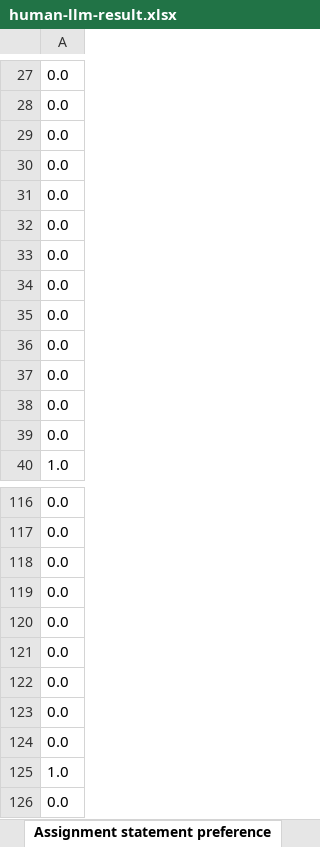
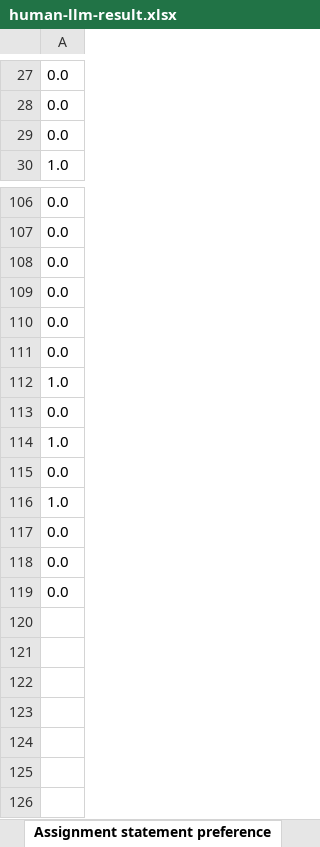
Before and after one commit to YingyingJiang1/MultiLangStyler, an Excel workbook: human-llm-result.xlsx, sheet Assignment statement preference, drawn as a sheet; only a part is shown, gaps mark what is left out; the shorter side is filled out with more unchanged rows; values as stored, in another font and other column widths than the file's, no borders; the diff names each change by its address in the sheet, - before the commit and + after, or states it on an @@ line.

```diff
--- a/human-llm-result.xlsx (sheet Assignment statement preference)
+++ b/human-llm-result.xlsx (sheet Assignment statement preference)
-row 30: 0.0
-row 31: 0.0
-row 32: 0.0
-row 33: 0.0
-row 34: 0.0
-row 35: 0.0
-row 36: 0.0
-row 37: 0.0
-row 38: 0.0
-row 39: 0.0
-row 118: 0.0
-row 119: 0.0
-row 120: 0.0
-row 121: 0.0
-row 122: 0.0
-row 123: 0.0
-row 124: 0.0
-row 125: 1.0
```
Also changed, not shown: sheet Return statements, sheet Optional brace, sheet Layout of control statement wit, sheet Continue preferences, sheet The most complex expression, other sheet tabs, 3 other files.
